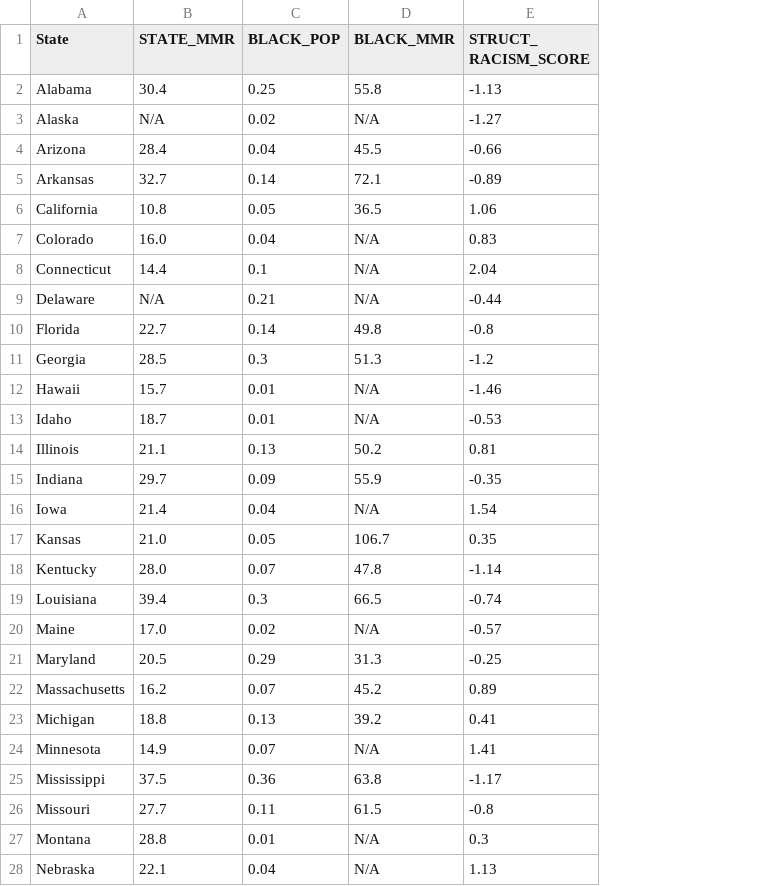
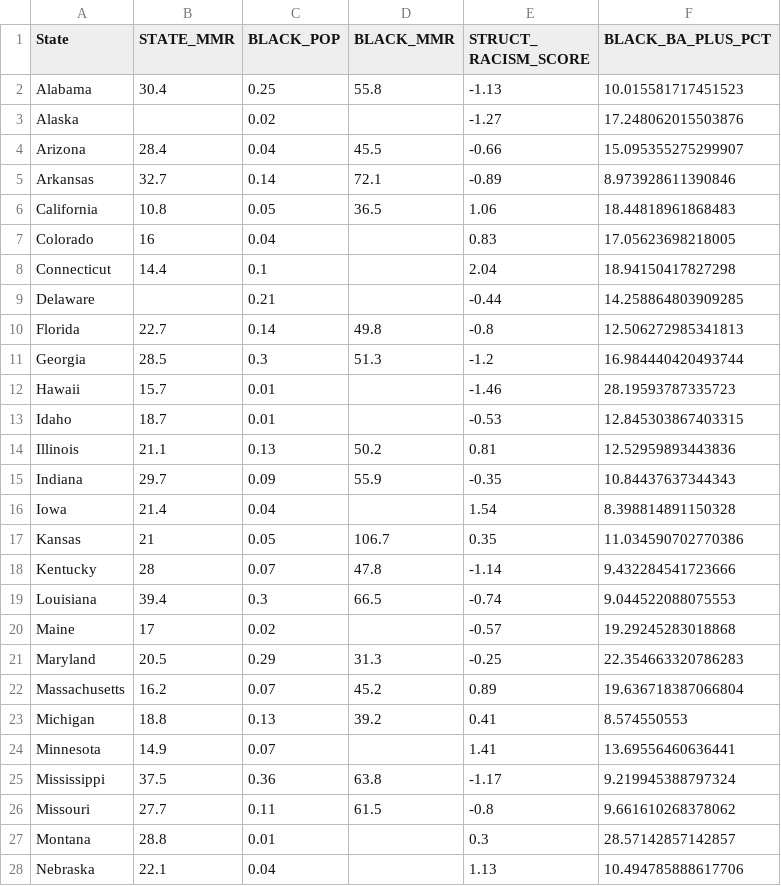
Before and after one commit to zebracodecat/zebra_MMR_Research_Milestone_2, a CSV file: STATE_MMR_COMB_DATA.csv, drawn as a sheet; only a part is shown; the diff covers the shown part only; the diff names each change by its address in the sheet, - before the commit and + after, or states it on an @@ line.

```diff
--- a/STATE_MMR_COMB_DATA.csv
+++ b/STATE_MMR_COMB_DATA.csv
+column F (BLACK_BA_PLUS_PCT), rows 2-28: 10.015581717451523 | 17.248062015503876 | 15.095355275299907 | 8.973928611390846 | 18.44818961868483 | 17.05623698218005 | 18.94150417827298 | 14.258864803909285 | 12.506272985341813 | 16.984440420493744 | 28.19593787335723 | 12.845303867403315 | 12.52959893443836 | 10.84437637344343 | 8.398814891150328 | 11.034590702770386 | 9.432284541723666 | 9.044522088075553 | 19.29245283018868 | 22.354663320786283 | 19.636718387066804 | 8.574550553 | 13.69556460636441 | 9.219945388797324 | 9.661610268378062 | 28.57142857142857 | 10.494785888617706
-B3 (STATE_MMR): N/A
+B3 (STATE_MMR): (empty)
-D3 (BLACK_MMR): N/A
+D3 (BLACK_MMR): (empty)
-B7 (STATE_MMR): 16.0
+B7 (STATE_MMR): 16
-D7:D9 (BLACK_MMR): N/A
+D7:D9 (BLACK_MMR): (empty)
-B9 (STATE_MMR): N/A
+B9 (STATE_MMR): (empty)
-D12:D13 (BLACK_MMR): N/A
+D12:D13 (BLACK_MMR): (empty)
-D16 (BLACK_MMR): N/A
+D16 (BLACK_MMR): (empty)
-B17 (STATE_MMR): 21.0
+B17 (STATE_MMR): 21
-B18 (STATE_MMR): 28.0
+B18 (STATE_MMR): 28
-B20 (STATE_MMR): 17.0
+B20 (STATE_MMR): 17
-D20 (BLACK_MMR): N/A
+D20 (BLACK_MMR): (empty)
-D24 (BLACK_MMR): N/A
+D24 (BLACK_MMR): (empty)
-D27:D28 (BLACK_MMR): N/A
+D27:D28 (BLACK_MMR): (empty)
```
Also changed, not shown: 13 edited cells elsewhere in this file, 6 other files.
